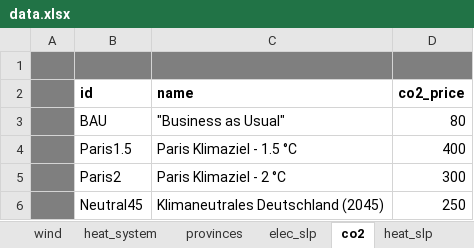
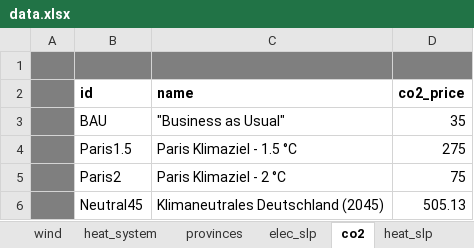
Before and after one commit to moritz-reuter/ESEM-EE, an Excel workbook: data.xlsx, sheet co2, drawn as a sheet; values as stored, in another font and other column widths than the file's, no borders; the diff names each change by its address in the sheet, - before the commit and + after, or states it on an @@ line.

```diff
--- a/data.xlsx (sheet co2)
+++ b/data.xlsx (sheet co2)
-D3 (co2_price): 80
+D3 (co2_price): 35
-D4 (co2_price): 400
+D4 (co2_price): 275
-D5 (co2_price): 300
+D5 (co2_price): 75
-D6 (co2_price): 250
+D6 (co2_price): 505.13
```
Also changed, not shown: sheet tech, 1 other file.
